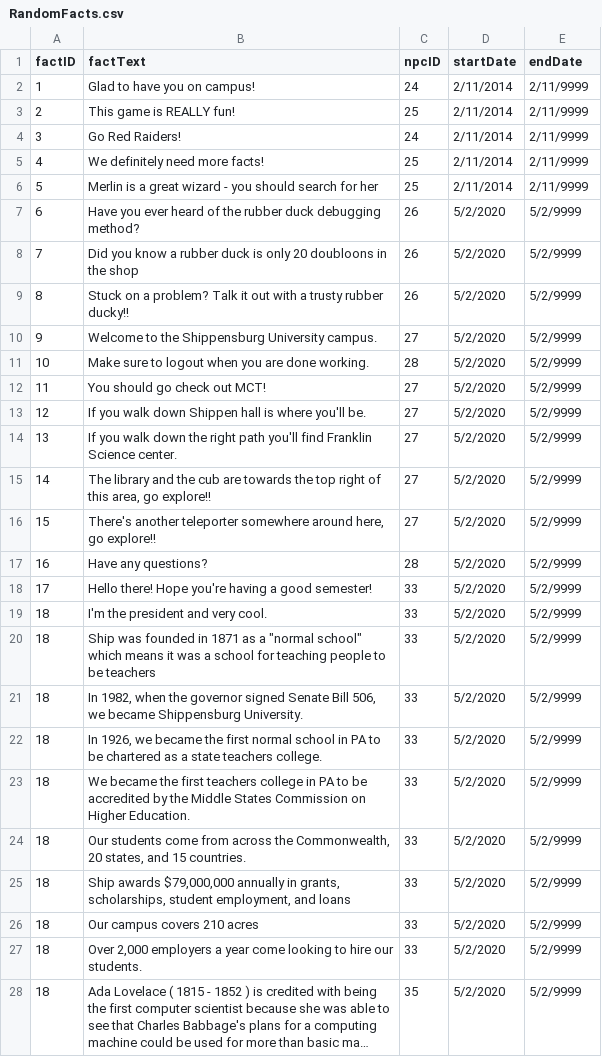
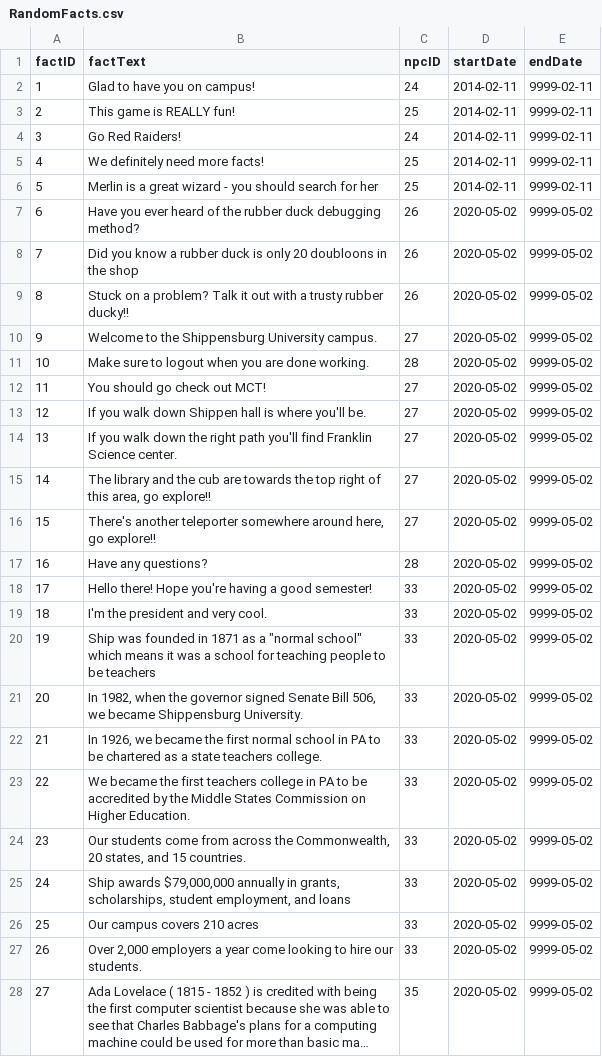
Before and after one commit to brennanmulligan/FreshmanRPGSuite, a CSV file: game_manager/assets/InitialData/RandomFacts.csv, drawn as a sheet; only a part is shown; long unchanged cells end in …; the diff covers the shown part only; the diff names each change by its address in the sheet, - before the commit and + after, or states it on an @@ line.

Commit message:
Date format

```diff
--- a/game_manager/assets/InitialData/RandomFacts.csv
+++ b/game_manager/assets/InitialData/RandomFacts.csv
-D2:D6 (startDate): 2/11/2014
+D2:D6 (startDate): 2014-02-11
-E2:E6 (endDate): 2/11/9999
+E2:E6 (endDate): 9999-02-11
-D7:D28 (startDate): 5/2/2020
+D7:D28 (startDate): 2020-05-02
-E7:E28 (endDate): 5/2/9999
+E7:E28 (endDate): 9999-05-02
-A20 (factID): 18
+A20 (factID): 19
-A21 (factID): 18
+A21 (factID): 20
-A22 (factID): 18
+A22 (factID): 21
-A23 (factID): 18
+A23 (factID): 22
-A24 (factID): 18
+A24 (factID): 23
-A25 (factID): 18
+A25 (factID): 24
-A26 (factID): 18
+A26 (factID): 25
-A27 (factID): 18
+A27 (factID): 26
-A28 (factID): 18
+A28 (factID): 27
```
Also changed, not shown: 27 edited cells elsewhere in this file.
